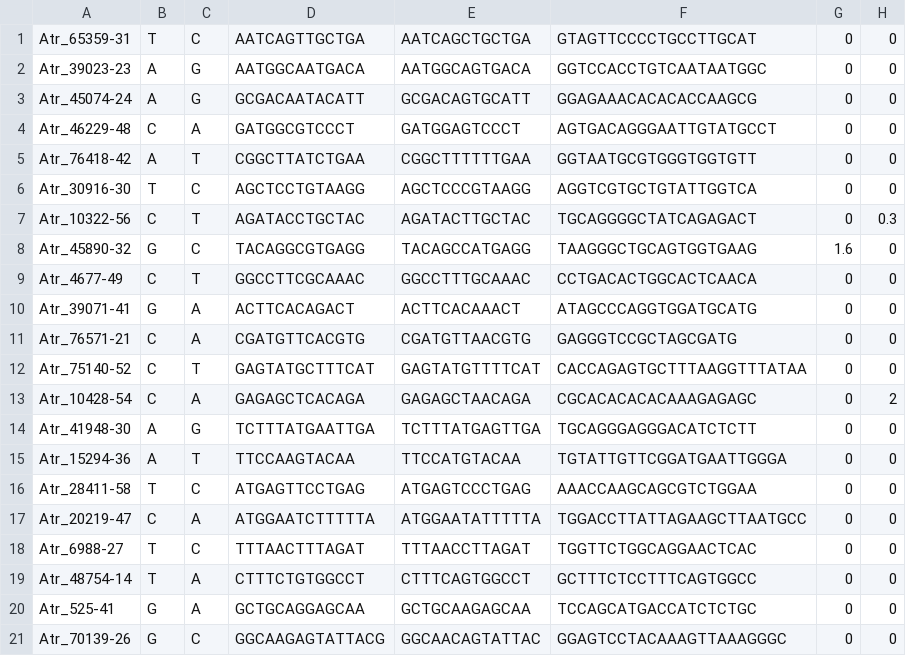
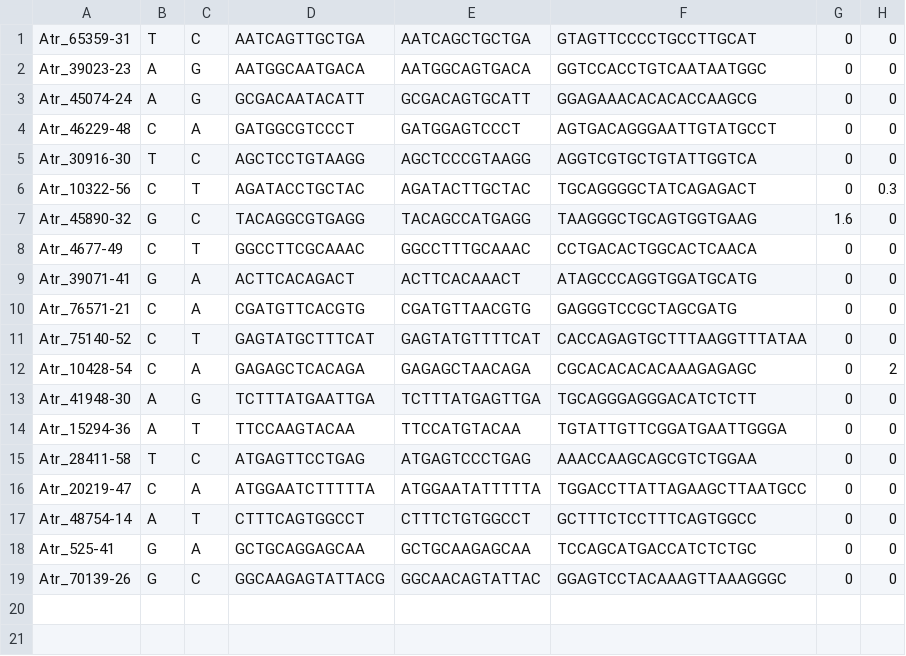
Before and after one commit to MacCampbell/kootenai, a CSV file: 201.2-broodstock.csv, drawn as a sheet.

```diff
--- a/201.2-broodstock.csv
+++ b/201.2-broodstock.csv
@@ -4,3 +4,2 @@ Atr_45074-24,A,G,GCGACAATACATT,GCGACAGTGCATT,GGAGAAACACACACCAAGCG,0,0
 Atr_46229-48,C,A,GATGGCGTCCCT,GATGGAGTCCCT,AGTGACAGGGAATTGTATGCCT,0,0
-Atr_76418-42,A,T,CGGCTTATCTGAA,CGGCTTTTTTGAA,GGTAATGCGTGGGTGGTGTT,0,0
 Atr_30916-30,T,C,AGCTCCTGTAAGG,AGCTCCCGTAAGG,AGGTCGTGCTGTATTGGTCA,0,0
@@ -17,4 +16,3 @@ Atr_28411-58,T,C,ATGAGTTCCTGAG,ATGAGTCCCTGAG,AAACCAAGCAGCGTCTGGAA,0,0
 Atr_20219-47,C,A,ATGGAATCTTTTTA,ATGGAATATTTTTA,TGGACCTTATTAGAAGCTTAATGCC,0,0
-Atr_6988-27,T,C,TTTAACTTTAGAT,TTTAACCTTAGAT,TGGTTCTGGCAGGAACTCAC,0,0
-Atr_48754-14,T,A,CTTTCTGTGGCCT,CTTTCAGTGGCCT,GCTTTCTCCTTTCAGTGGCC,0,0
+Atr_48754-14,A,T,CTTTCAGTGGCCT,CTTTCTGTGGCCT,GCTTTCTCCTTTCAGTGGCC,0,0
 Atr_525-41,G,A,GCTGCAGGAGCAA,GCTGCAAGAGCAA,TCCAGCATGACCATCTCTGC,0,0
```
Also changed, not shown: 201.3-org.csv, 2 other files.
